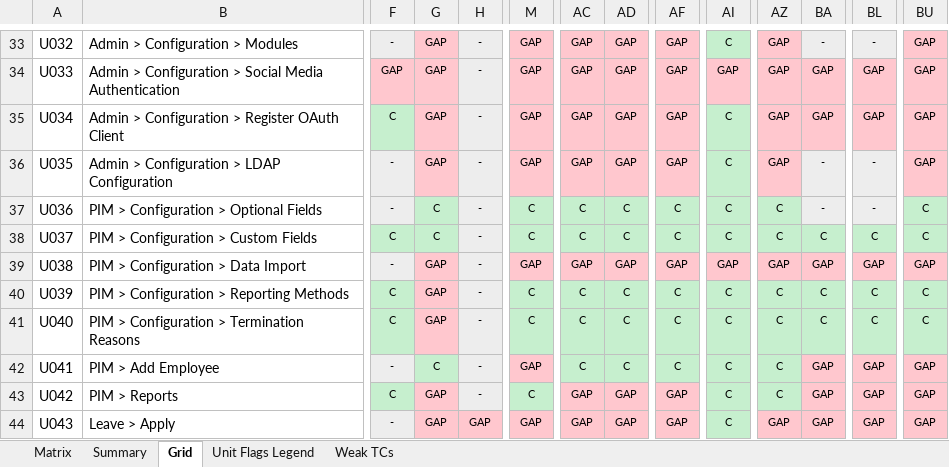
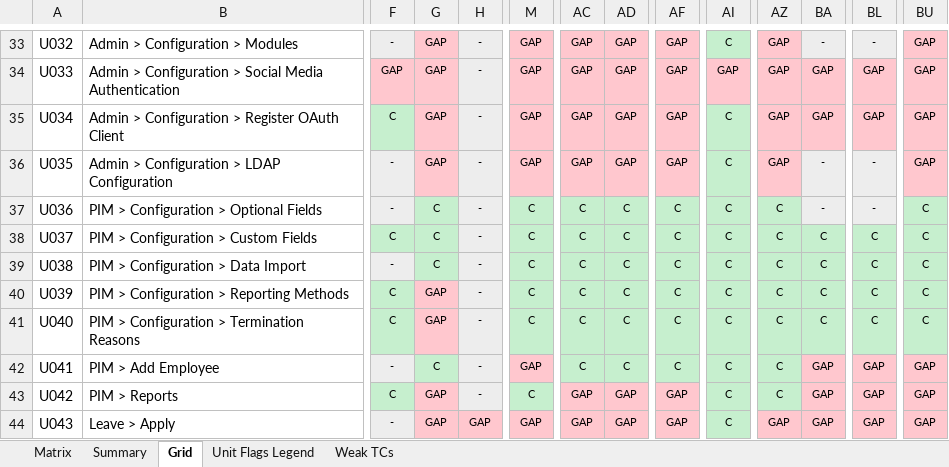
Before and after one commit to arsalwildan15/qa-portofolio, an Excel workbook: docs/Taxonomy-Coverage-Matrix.xlsx, sheet Grid, drawn as a sheet; only a part is shown, gaps mark what is left out; values as stored, in another font and other column widths than the file's, no borders; the diff names each change by its address in the sheet, - before the commit and + after, or states it on an @@ line.

```diff
--- a/docs/Taxonomy-Coverage-Matrix.xlsx (sheet Grid)
+++ b/docs/Taxonomy-Coverage-Matrix.xlsx (sheet Grid)
-G39: GAP
+G39: C
-G39 fill: #FFC7CE
+G39 fill: #C6EFCE
-M39: GAP
+M39: C
-M39 fill: #FFC7CE
+M39 fill: #C6EFCE
-AC39: GAP
+AC39: C
-AC39:AD39 fill: #FFC7CE
+AC39:AD39 fill: #C6EFCE
-AD39: GAP
+AD39: C
-AF39: GAP
+AF39: C
-AF39 fill: #FFC7CE
+AF39 fill: #C6EFCE
-AI39: GAP
+AI39: C
-AI39 fill: #FFC7CE
+AI39 fill: #C6EFCE
-AZ39: GAP
+AZ39: C
-AZ39:BA39 fill: #FFC7CE
+AZ39:BA39 fill: #C6EFCE
-BA39: GAP
+BA39: C
-BL39: GAP
+BL39: C
-BL39 fill: #FFC7CE
+BL39 fill: #C6EFCE
-BU39: GAP
+BU39: C
-BU39 fill: #FFC7CE
+BU39 fill: #C6EFCE
```
Also changed, not shown: sheet Matrix, docs/Bug-List.xlsx, 5 other files.
